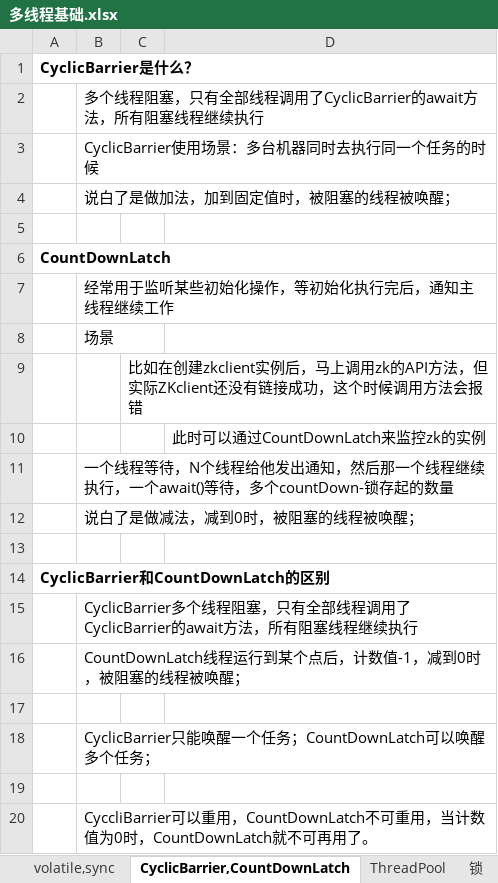
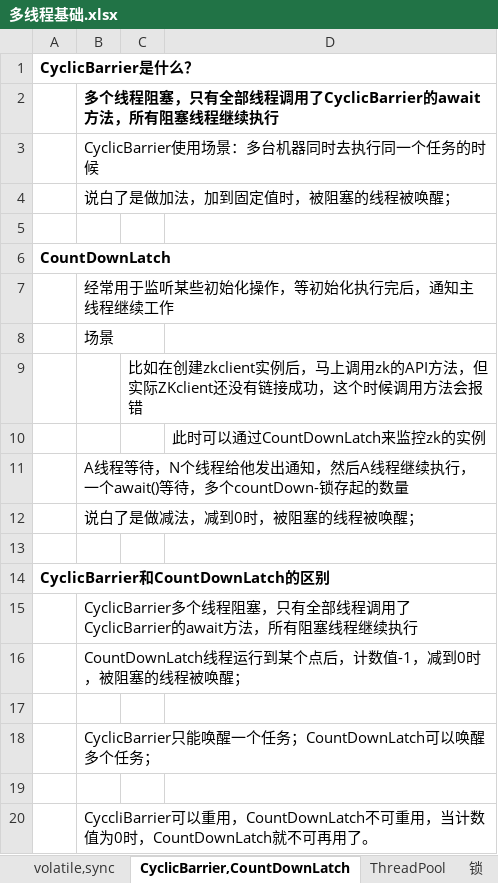
Before and after one commit to xieshiwei/JavaMS, an Excel workbook: 多线程/多线程基础.xlsx, sheet CyclicBarrier,CountDownLatch, drawn as a sheet; values as stored, in another font and other column widths than the file's, no borders; the diff names each change by its address in the sheet, - before the commit and + after, or states it on an @@ line.

Commit message:
ok

```diff
--- a/多线程/多线程基础.xlsx (sheet CyclicBarrier,CountDownLatch)
+++ b/多线程/多线程基础.xlsx (sheet CyclicBarrier,CountDownLatch)
-B2 bold: off
+B2 bold: on
-B11: 一个线程等待，N个线程给他发出通知，然后那一个线程继续…
+B11: A线程等待，N个线程给他发出通知，然后A线程继续…
```
Also changed, not shown: sheet ThreadPool.
